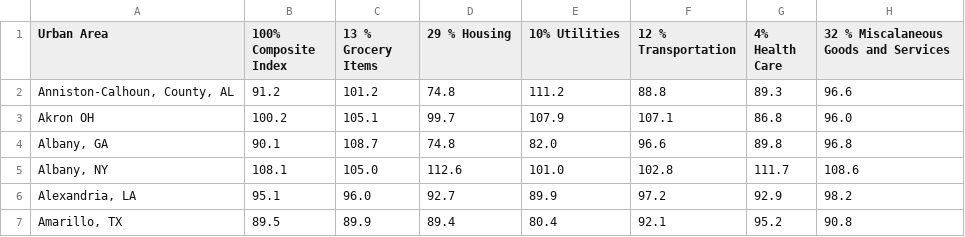
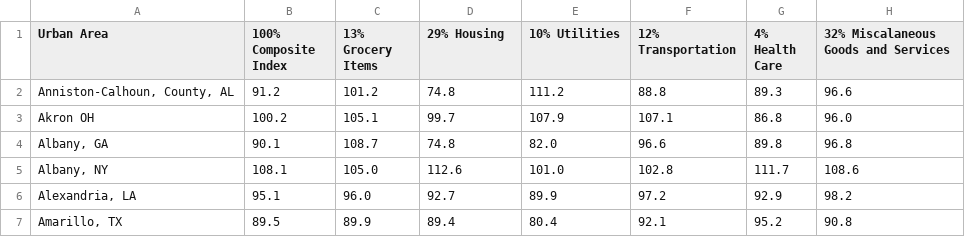
Before and after one commit to adamspe/d3_census, a CSV file: data.csv, drawn as a sheet; only a part is shown.

```diff
--- a/data.csv
+++ b/data.csv
@@ -1,2 +1,2 @@
-Urban Area,100% Composite Index,13 % Grocery Items,29 % Housing,10% Utilities,12 % Transportation,4% Health Care,32 % Miscalaneous Goods and Services
+Urban Area,100% Composite Index,13% Grocery Items,29% Housing,10% Utilities,12% Transportation,4% Health Care,32% Miscalaneous Goods and Services
 "Anniston-Calhoun, County, AL",91.2,101.2,74.8,111.2,88.8,89.3,96.6
```
Also changed, not shown: 5 other files.
